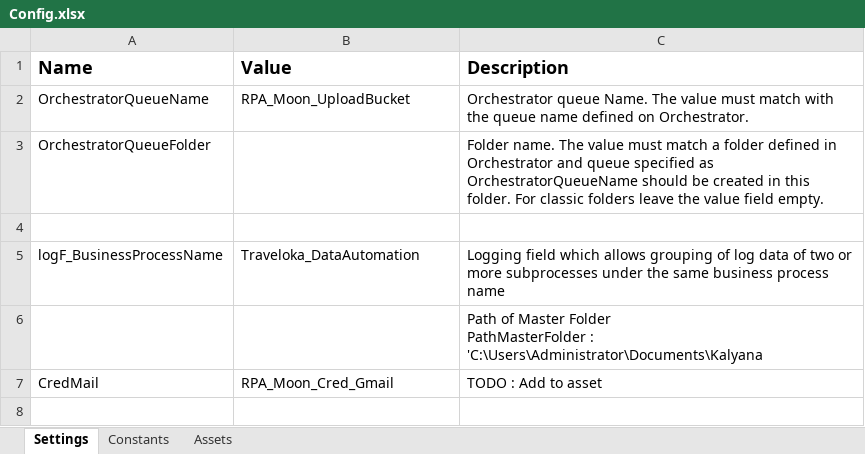
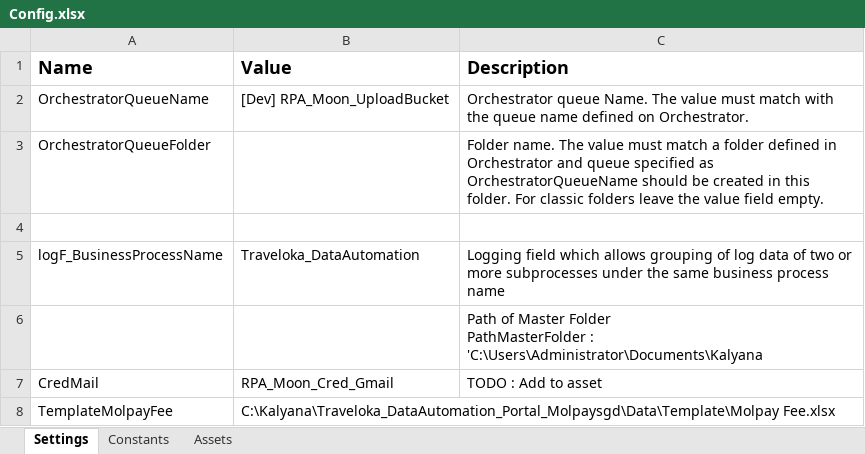
Before and after one commit to v-rifqipinasthika/dataautomation_personal, an Excel workbook: Traveloka_DataAutomation_Portal_Molpaysgd/Data/Config.xlsx, sheet Settings, drawn as a sheet; values as stored, in another font and other column widths than the file's, no borders; the diff names each change by its address in the sheet, - before the commit and + after, or states it on an @@ line.

Commit message:
Update deployment Molpay SGD

```diff
--- a/Traveloka_DataAutomation_Portal_Molpaysgd/Data/Config.xlsx (sheet Settings)
+++ b/Traveloka_DataAutomation_Portal_Molpaysgd/Data/Config.xlsx (sheet Settings)
-B2 (Value): RPA_Moon_UploadBucket
+B2 (Value): [Dev] RPA_Moon_UploadBucket
+row 8: TemplateMolpayFee | C:\Kalyana\Traveloka_DataAutomation_Portal_Molpaysgd\Data\Template\Molpay Fee.xlsx
```
Also changed, not shown: sheet Assets, Traveloka_DataAutomation_Portal_Molpaysgd/Data/Config Dev.xlsx, Traveloka_DataAutomation_Portal_Molpaysgdfee/Data/Config Dev.xlsx, 11 other files.
